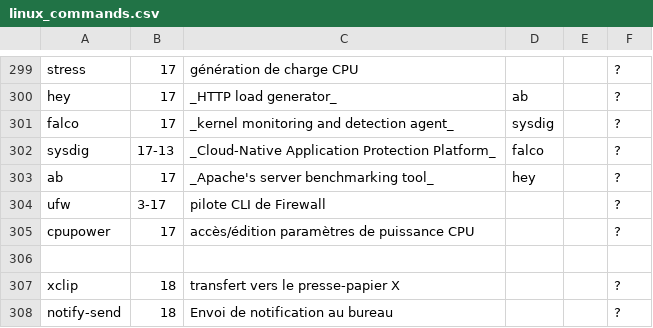
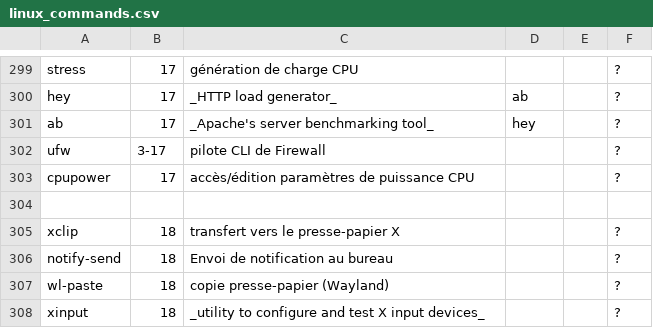
Before and after one commit to skramm/linux_shell, a CSV file: content/linux_commands.csv, drawn as a sheet; only a part is shown, gaps mark what is left out; the shorter side is filled out with more unchanged rows; the diff names each change by its address in the sheet, - before the commit and + after, or states it on an @@ line.

```diff
--- a/content/linux_commands.csv
+++ b/content/linux_commands.csv
-row 301: falco | 17 | _kernel monitoring and detection agent_ | sysdig |  | ?
-row 302: sysdig | 17-13 | _Cloud-Native Application Protection Platform_ | falco |  | ?
```
Also changed, not shown: 1 other file.
